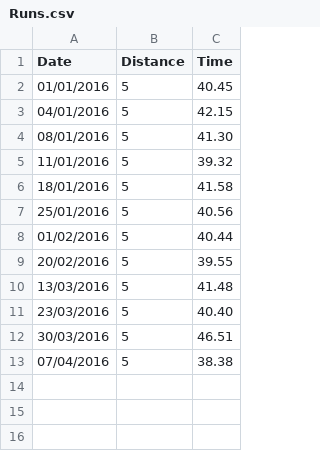
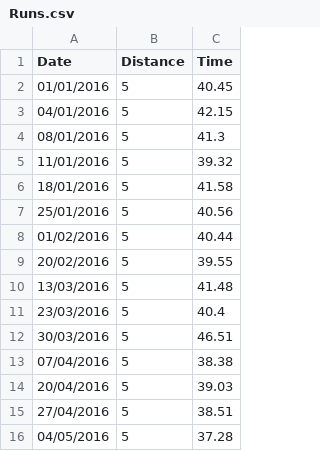
Before and after one commit to Buzzles/FattyTracker, a CSV file: FattyTracker/Data/Runs.csv, drawn as a sheet.

Commit message:
Update Runs with newer run values

```diff
--- a/FattyTracker/Data/Runs.csv
+++ b/FattyTracker/Data/Runs.csv
@@ -3,3 +3,3 @@ Date,Distance,Time
 04/01/2016,5,42.15
-08/01/2016,5,41.30
+08/01/2016,5,41.3
 11/01/2016,5,39.32
@@ -10,4 +10,7 @@ Date,Distance,Time
 13/03/2016,5,41.48
-23/03/2016,5,40.40
+23/03/2016,5,40.4
 30/03/2016,5,46.51
 07/04/2016,5,38.38
+20/04/2016,5,39.03
+27/04/2016,5,38.51
+04/05/2016,5,37.28
```
